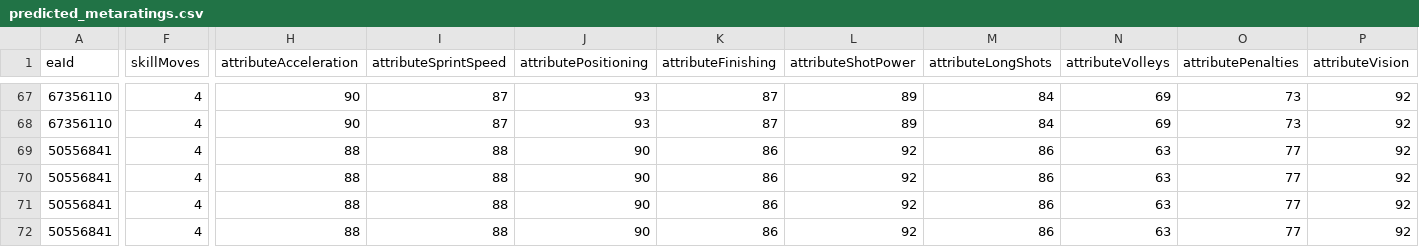
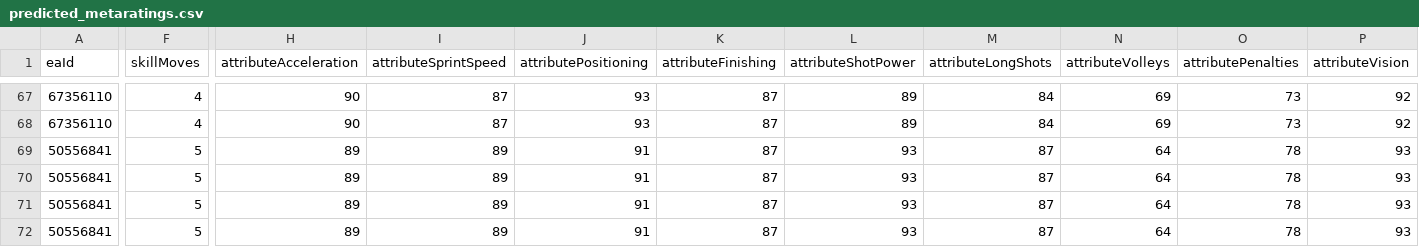
Before and after one commit to moazmagdy77/fut.gg, a CSV file: data/predicted_metaratings.csv, drawn as a sheet; only a part is shown, gaps mark what is left out; the diff covers the shown part only; the diff names each change by its address in the sheet, - before the commit and + after, or states it on an @@ line.

```diff
--- a/data/predicted_metaratings.csv
+++ b/data/predicted_metaratings.csv
-F69:F72 (skillMoves): 4
+F69:F72 (skillMoves): 5
-H69:H72 (attributeAcceleration): 88
+H69:H72 (attributeAcceleration): 89
-I69:I72 (attributeSprintSpeed): 88
+I69:I72 (attributeSprintSpeed): 89
-J69:J72 (attributePositioning): 90
+J69:J72 (attributePositioning): 91
-K69:K72 (attributeFinishing): 86
+K69:K72 (attributeFinishing): 87
-L69:L72 (attributeShotPower): 92
+L69:L72 (attributeShotPower): 93
-M69:M72 (attributeLongShots): 86
+M69:M72 (attributeLongShots): 87
-N69:N72 (attributeVolleys): 63
+N69:N72 (attributeVolleys): 64
-O69:O72 (attributePenalties): 77
+O69:O72 (attributePenalties): 78
-P69:P72 (attributeVision): 92
+P69:P72 (attributeVision): 93
```
Also changed, not shown: 43 moved rows and 98 edited cells elsewhere in this file, data/prediction_ready.csv, 4 other files.
